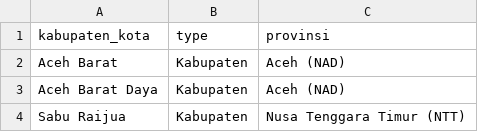
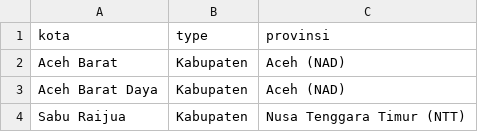
Before and after one commit to NichChrist/ExpressNodeJS, a CSV file: src/db/data/Cities.csv, drawn as a sheet; only a part is shown.

Commit message:
fix: 🐛 Fix wrong Column Name in Migrations
\

```diff
--- a/src/db/data/Cities.csv
+++ b/src/db/data/Cities.csv
@@ -1,2 +1,2 @@
-kabupaten_kota;type;provinsi
+kota;type;provinsi
 Aceh Barat;Kabupaten;Aceh (NAD)
```
Also changed, not shown: 2 other files.
